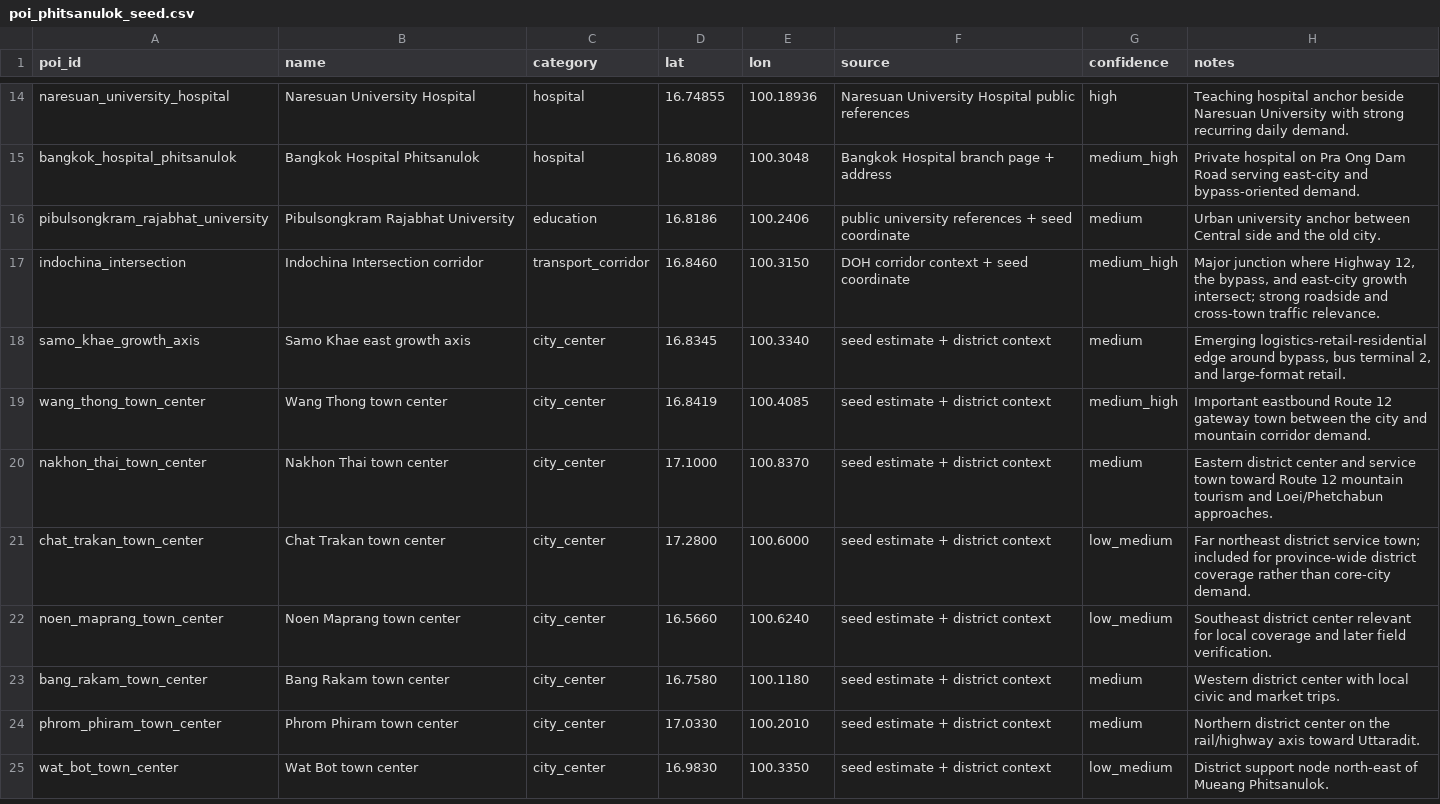
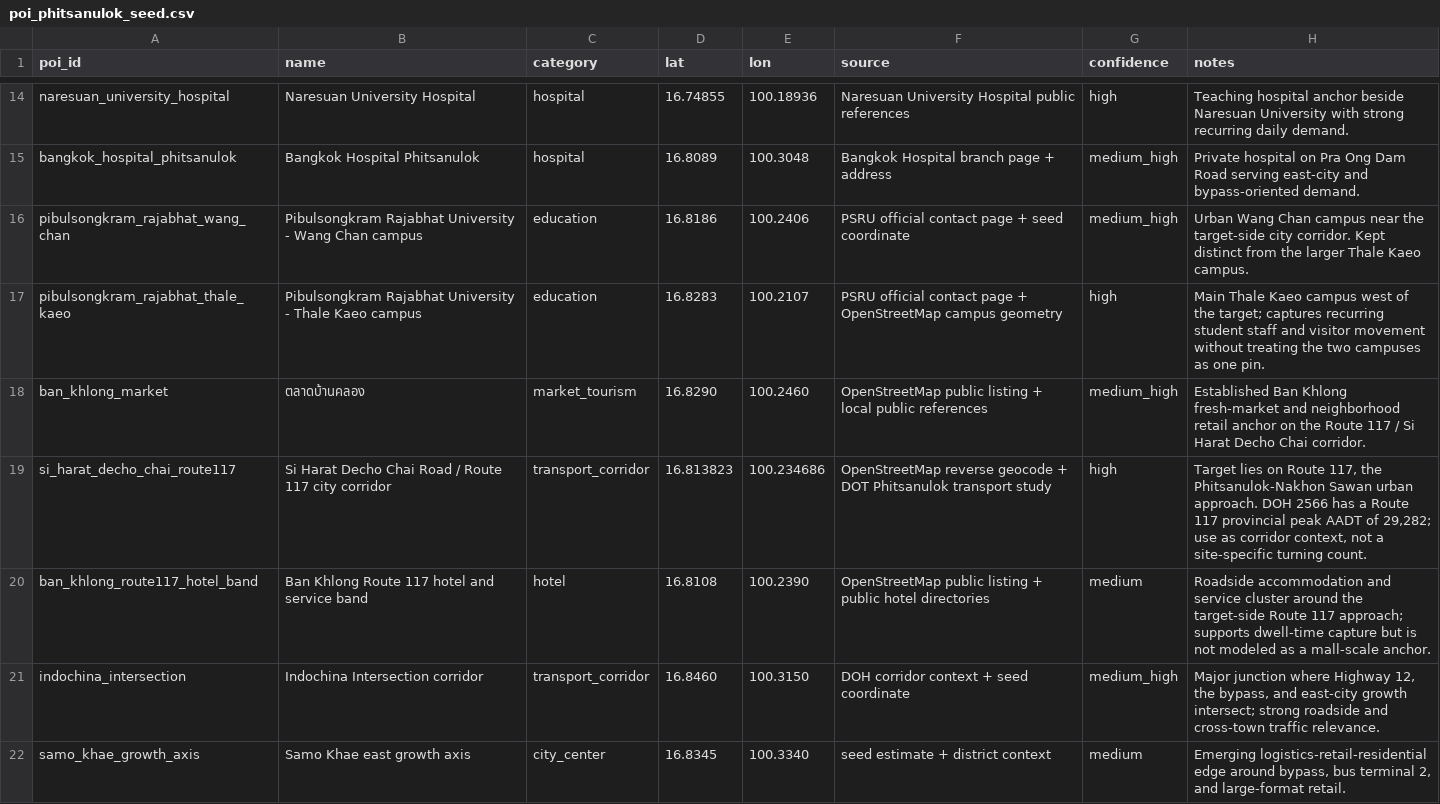
Before and after one commit to pongwaraj/TH-EVI, a CSV file: data/poi_phitsanulok_seed.csv, drawn as a sheet; only a part is shown, gaps mark what is left out; the shorter side is filled out with more unchanged rows.

```diff
--- a/data/poi_phitsanulok_seed.csv
+++ b/data/poi_phitsanulok_seed.csv
@@ -15,3 +15,7 @@ naresuan_university_hospital,Naresuan University Hospital,hospital,16.74855,100.
 bangkok_hospital_phitsanulok,Bangkok Hospital Phitsanulok,hospital,16.8089,100.3048,Bangkok Hospital branch page + address,medium_high,"Private hospital on Pra Ong Dam Road serving east-city and bypass-oriented demand."
-pibulsongkram_rajabhat_university,Pibulsongkram Rajabhat University,education,16.8186,100.2406,public university references + seed coordinate,medium,"Urban university anchor between Central side and the old city."
+pibulsongkram_rajabhat_wang_chan,Pibulsongkram Rajabhat University - Wang Chan campus,education,16.8186,100.2406,PSRU official contact page + seed coordinate,medium_high,"Urban Wang Chan campus near the target-side city corridor. Kept distinct from the larger Thale Kaeo campus."
+pibulsongkram_rajabhat_thale_kaeo,Pibulsongkram Rajabhat University - Thale Kaeo campus,education,16.8283,100.2107,PSRU official contact page + OpenStreetMap campus geometry,high,"Main Thale Kaeo campus west of the target; captures recurring student staff and visitor movement without treating the two campuses as one pin."
+ban_khlong_market,ตลาดบ้านคลอง,market_tourism,16.8290,100.2460,OpenStreetMap public listing + local public references,medium_high,"Established Ban Khlong fresh-market and neighborhood retail anchor on the Route 117 / Si Harat Decho Chai corridor."
+si_harat_decho_chai_route117,Si Harat Decho Chai Road / Route 117 city corridor,transport_corridor,16.813823,100.234686,OpenStreetMap reverse geocode + DOT Phitsanulok transport study,high,"Target lies on Route 117, the Phitsanulok-Nakhon Sawan urban approach. DOH 2566 has a Route 117 provincial peak AADT of 29,282; use as corridor context, not a site-specific turning count."
+ban_khlong_route117_hotel_band,Ban Khlong Route 117 hotel and service band,hotel,16.8108,100.2390,OpenStreetMap public listing + public hotel directories,medium,"Roadside accommodation and service cluster around the target-side Route 117 approach; supports dwell-time capture but is not modeled as a mall-scale anchor."
 indochina_intersection,Indochina Intersection corridor,transport_corridor,16.8460,100.3150,DOH corridor context + seed coordinate,medium_high,"Major junction where Highway 12, the bypass, and east-city growth intersect; strong roadside and cross-town traffic relevance."
```
Also changed, not shown: data/competitors_phayao_seed.csv, data/competitors_phitsanulok_detailed.csv, 16 other files.
